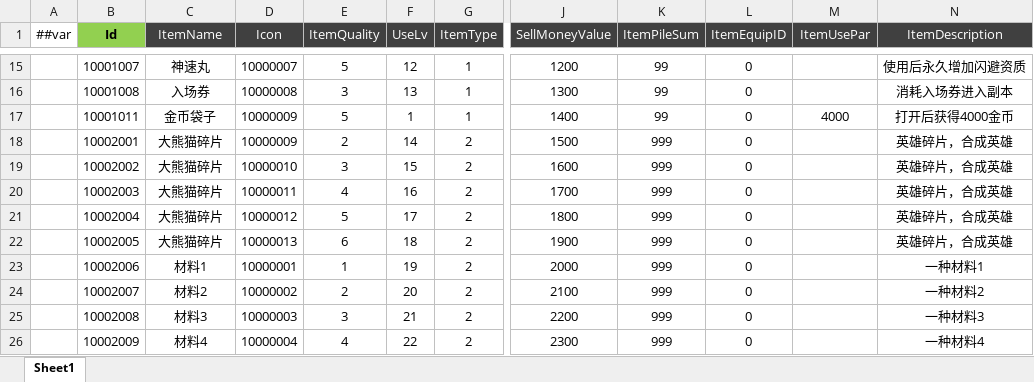
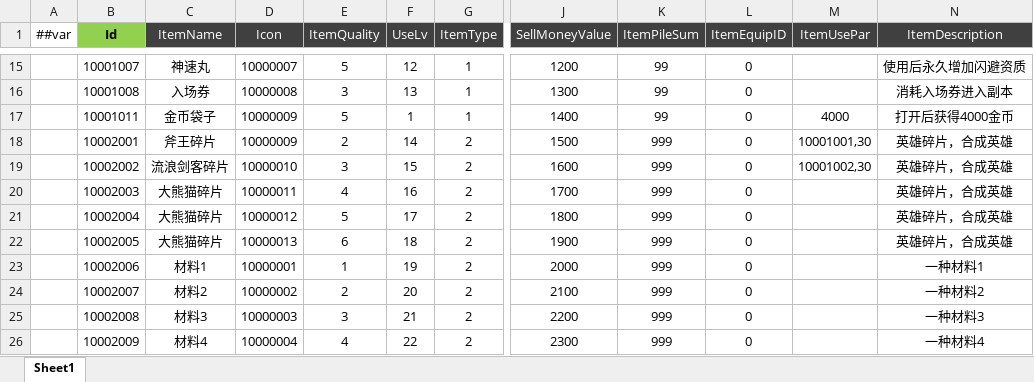
Before and after one commit to csyinghuochong/miniprogram_1, an Excel workbook: Unity/Assets/Config/Excel/ItemConfig.xlsx, sheet Sheet1, drawn as a sheet; only a part is shown, gaps mark what is left out; values as stored, in another font and other column widths than the file's, no borders; the diff names each change by its address in the sheet, - before the commit and + after, or states it on an @@ line.

```diff
--- a/Unity/Assets/Config/Excel/ItemConfig.xlsx (sheet Sheet1)
+++ b/Unity/Assets/Config/Excel/ItemConfig.xlsx (sheet Sheet1)
-C18 (ItemName): 大熊猫碎片
+C18 (ItemName): 斧王碎片
-M18 (ItemUsePar): (empty)
+M18 (ItemUsePar): 10001001,30
-C19 (ItemName): 大熊猫碎片
+C19 (ItemName): 流浪剑客碎片
-M19 (ItemUsePar): (empty)
+M19 (ItemUsePar): 10001002,30
```
Also changed, not shown: Unity/Assets/Config/Excel/HeroConfig.xlsx, Unity/Assets/Config/Excel/__enums__.xlsx, 13 other files.
